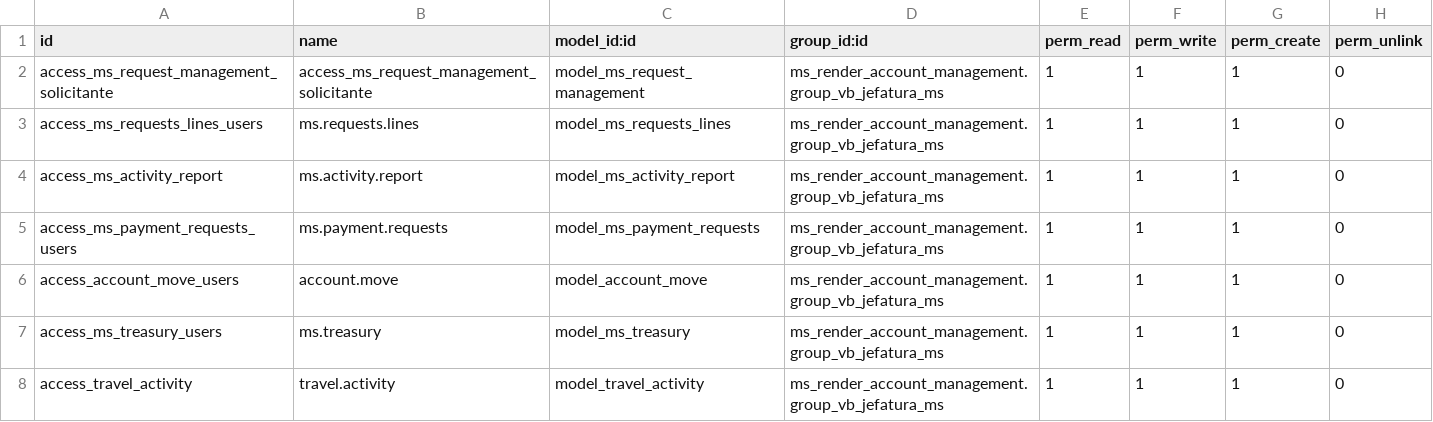
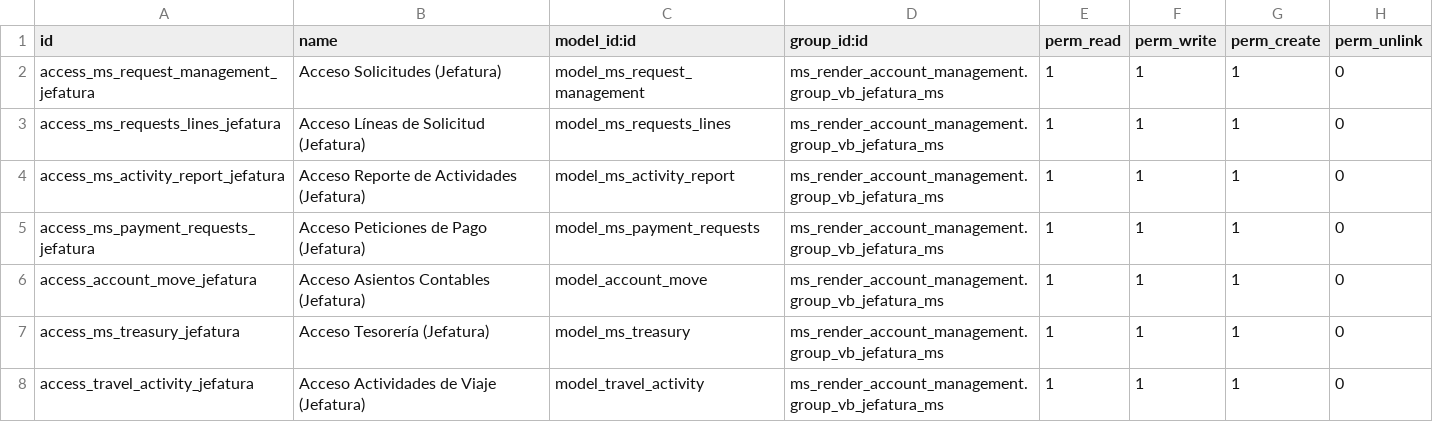
Before and after one commit to jaimemarston/ms-marston-erp, a CSV file: addons/ms_render_account_management/security/views_users/group_vb_jefatura_view/ir.model.access.csv, drawn as a sheet.

```diff
--- a/addons/ms_render_account_management/security/views_users/group_vb_jefatura_view/ir.model.access.csv
+++ b/addons/ms_render_account_management/security/views_users/group_vb_jefatura_view/ir.model.access.csv
@@ -1,8 +1,8 @@
 id,name,model_id:id,group_id:id,perm_read,perm_write,perm_create,perm_unlink
-access_ms_request_management_solicitante,access_ms_request_management_solicitante,model_ms_request_management,ms_render_account_management.group_vb_jefatura_ms,1,1,1,0
-access_ms_requests_lines_users,ms.requests.lines,model_ms_requests_lines,ms_render_account_management.group_vb_jefatura_ms,1,1,1,0
-access_ms_activity_report,ms.activity.report,model_ms_activity_report,ms_render_account_management.group_vb_jefatura_ms,1,1,1,0
-access_ms_payment_requests_users,ms.payment.requests,model_ms_payment_requests,ms_render_account_management.group_vb_jefatura_ms,1,1,1,0
-access_account_move_users,account.move,model_account_move,ms_render_account_management.group_vb_jefatura_ms,1,1,1,0
-access_ms_treasury_users,ms.treasury,model_ms_treasury,ms_render_account_management.group_vb_jefatura_ms,1,1,1,0
-access_travel_activity,travel.activity,model_travel_activity,ms_render_account_management.group_vb_jefatura_ms,1,1,1,0
+access_ms_request_management_jefatura,Acceso Solicitudes (Jefatura),model_ms_request_management,ms_render_account_management.group_vb_jefatura_ms,1,1,1,0
+access_ms_requests_lines_jefatura,Acceso Líneas de Solicitud (Jefatura),model_ms_requests_lines,ms_render_account_management.group_vb_jefatura_ms,1,1,1,0
+access_ms_activity_report_jefatura,Acceso Reporte de Actividades (Jefatura),model_ms_activity_report,ms_render_account_management.group_vb_jefatura_ms,1,1,1,0
+access_ms_payment_requests_jefatura,Acceso Peticiones de Pago (Jefatura),model_ms_payment_requests,ms_render_account_management.group_vb_jefatura_ms,1,1,1,0
+access_account_move_jefatura,Acceso Asientos Contables (Jefatura),model_account_move,ms_render_account_management.group_vb_jefatura_ms,1,1,1,0
+access_ms_treasury_jefatura,Acceso Tesorería (Jefatura),model_ms_treasury,ms_render_account_management.group_vb_jefatura_ms,1,1,1,0
+access_travel_activity_jefatura,Acceso Actividades de Viaje (Jefatura),model_travel_activity,ms_render_account_management.group_vb_jefatura_ms,1,1,1,0
```
Also changed, not shown: addons/ms_render_account_management/security/ir.model.access.csv, addons/ms_render_account_management/security/views_users/group_vb_direccion_view/ir.model.access.csv, 8 other files.
